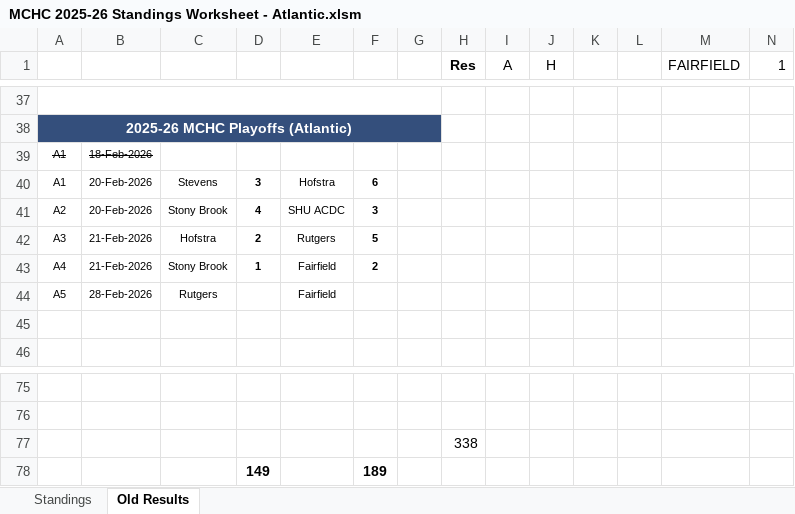
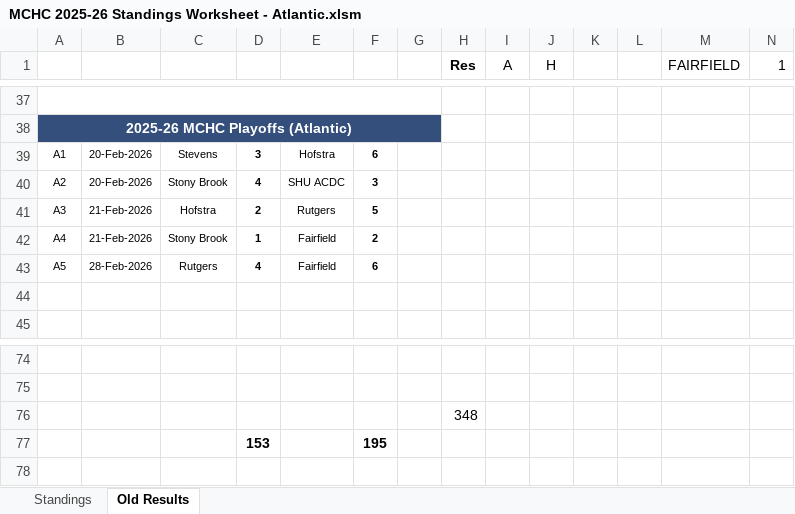
Before and after one commit to michael-m-casserly/methockey, an Excel workbook: DataFiles/MCHC 2025-26 Standings Worksheet - Atlantic.xlsm, sheet Old Results, drawn as a sheet; only a part is shown, gaps mark what is left out; values as stored, in another font and other column widths than the file's, no borders; removed rows and columns are numbered as before the commit, all else as after; rows hold the shown columns only; the diff names each change by its address in the sheet, - before the commit and + after, or states it on an @@ line.

Commit message:
Championship Pictures and Results

```diff
--- a/DataFiles/MCHC 2025-26 Standings Worksheet - Atlantic.xlsm (sheet Old Results)
+++ b/DataFiles/MCHC 2025-26 Standings Worksheet - Atlantic.xlsm (sheet Old Results)
-row 39: A1 | 18-Feb-2026
-D43: (empty)
+D43: 4
-F43: (empty)
+F43: 6
-H76 (Res): 338
+H76 (Res): 348
-row 78:  |  |  | 149 |  | 189
+row 77:  |  |  | 153 |  | 195
```
Also changed, not shown: sheet Standings, DataFiles/MCHC 2025-26 Standings Worksheet.xlsm, 13 other files.
